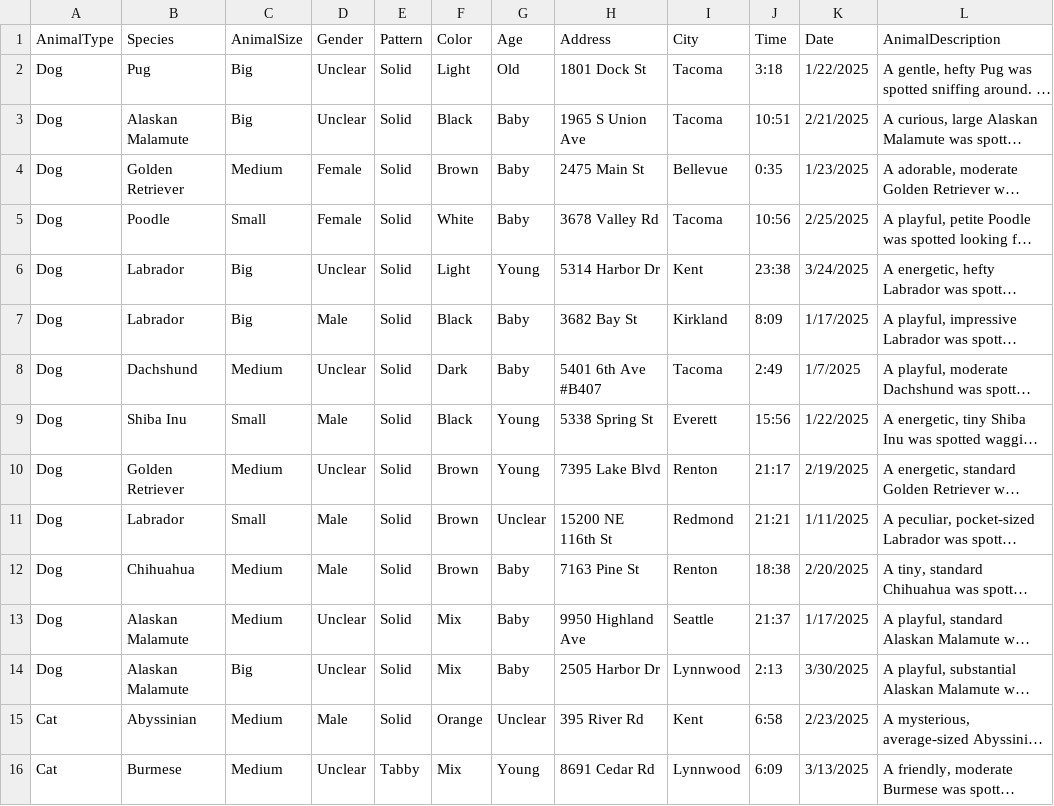
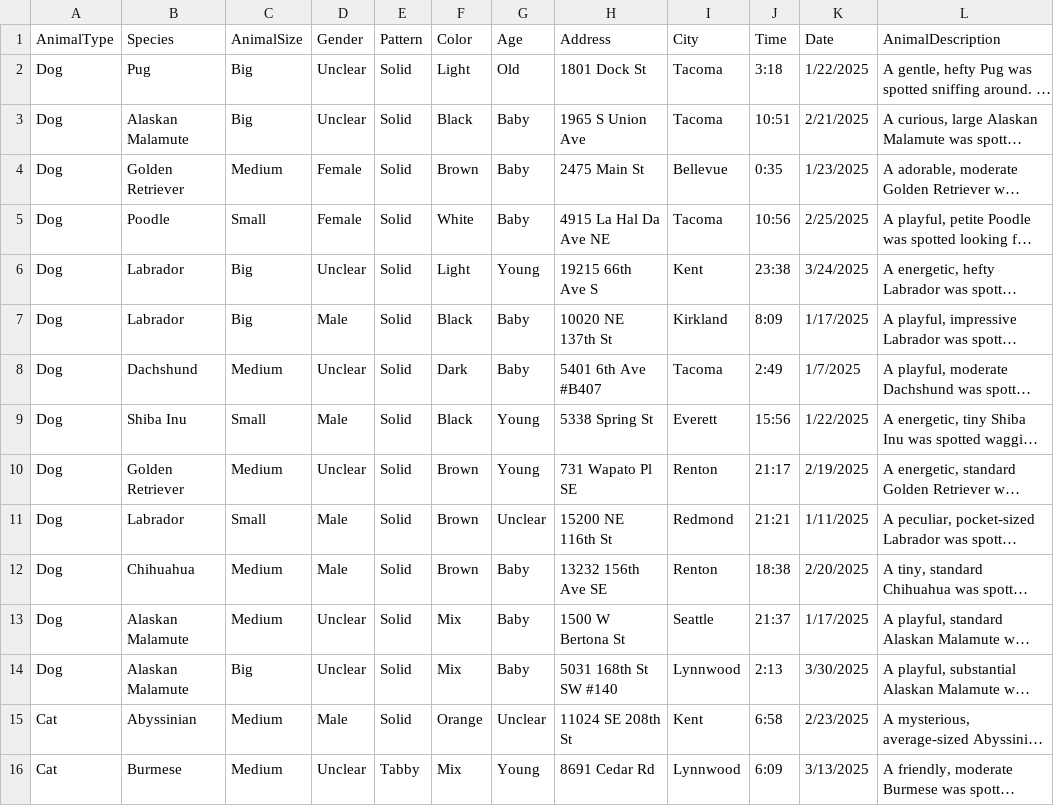
Before and after one commit to 5004-SEA-Fa24-Geeng/final-project-final-project-9, a CSV file: data/posted_animals.csv, drawn as a sheet; only a part is shown; long unchanged cells end in …; the diff covers the shown part only; the diff names each change by its address in the sheet, - before the commit and + after, or states it on an @@ line.

Commit message:
changed all with valid addresses

```diff
--- a/data/posted_animals.csv
+++ b/data/posted_animals.csv
-H5 (Address): 3678 Valley Rd
+H5 (Address): 4915 La Hal Da Ave NE
-H6 (Address): 5314 Harbor Dr
+H6 (Address): 19215 66th Ave S
-H7 (Address): 3682 Bay St
+H7 (Address): 10020 NE 137th St
-H10 (Address): 7395 Lake Blvd
+H10 (Address): 731 Wapato Pl SE
-H12 (Address): 7163 Pine St
+H12 (Address): 13232 156th Ave SE
-H13 (Address): 9950 Highland Ave
+H13 (Address): 1500 W Bertona St
-H14 (Address): 2505 Harbor Dr
+H14 (Address): 5031 168th St SW #140
-H15 (Address): 395 River Rd
+H15 (Address): 11024 SE 208th St
```
Also changed, not shown: 14 edited cells elsewhere in this file.
